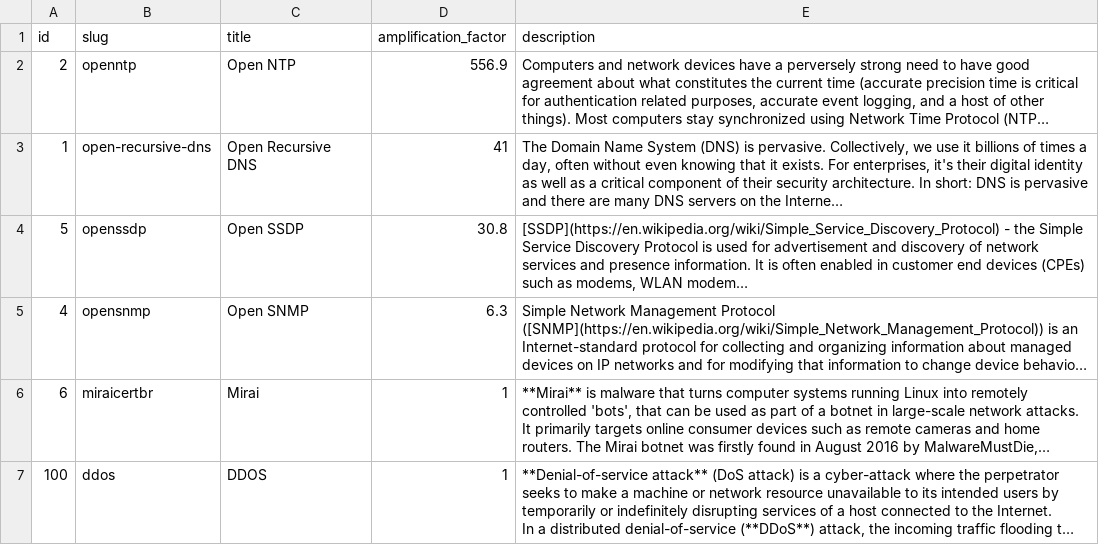
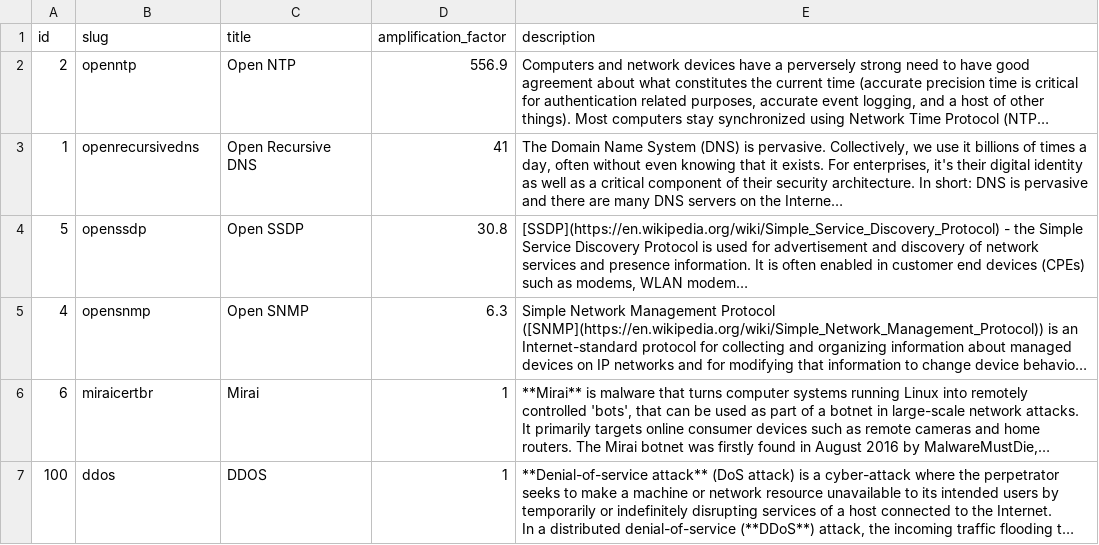
Before and after one commit to cybergreen-net/refdata-risk, a CSV file: data/risk.csv, drawn as a sheet; long unchanged cells end in …; the diff names each change by its address in the sheet, - before the commit and + after, or states it on an @@ line.

Commit message:
[data][xs]: removed dashes from dns slug

```diff
--- a/data/risk.csv
+++ b/data/risk.csv
-B3 (slug): open-recursive-dns
+B3 (slug): openrecursivedns
```
